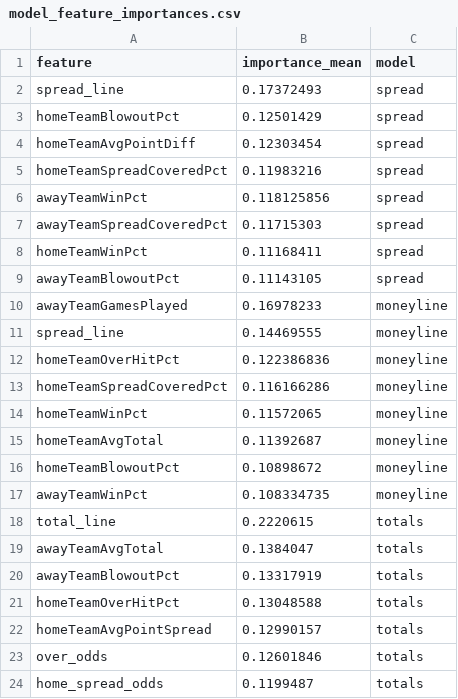
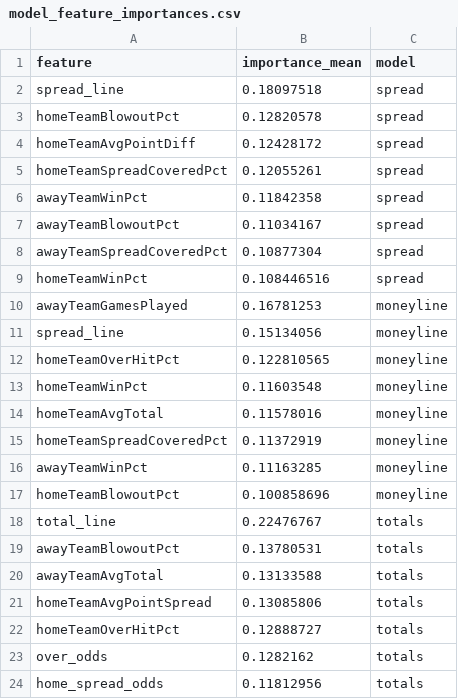
Before and after one commit to bestoddspredictions-web/nfl-predictions, a CSV file: data_files/model_feature_importances.csv, drawn as a sheet.

```diff
--- a/data_files/model_feature_importances.csv
+++ b/data_files/model_feature_importances.csv
@@ -1,24 +1,24 @@
 feature,importance_mean,model
-spread_line,0.17372493,spread
-homeTeamBlowoutPct,0.12501429,spread
-homeTeamAvgPointDiff,0.12303454,spread
-homeTeamSpreadCoveredPct,0.11983216,spread
-awayTeamWinPct,0.118125856,spread
-awayTeamSpreadCoveredPct,0.11715303,spread
-homeTeamWinPct,0.11168411,spread
-awayTeamBlowoutPct,0.11143105,spread
-awayTeamGamesPlayed,0.16978233,moneyline
-spread_line,0.14469555,moneyline
-homeTeamOverHitPct,0.122386836,moneyline
-homeTeamSpreadCoveredPct,0.116166286,moneyline
-homeTeamWinPct,0.11572065,moneyline
-homeTeamAvgTotal,0.11392687,moneyline
-homeTeamBlowoutPct,0.10898672,moneyline
-awayTeamWinPct,0.108334735,moneyline
-total_line,0.2220615,totals
-awayTeamAvgTotal,0.1384047,totals
-awayTeamBlowoutPct,0.13317919,totals
-homeTeamOverHitPct,0.13048588,totals
-homeTeamAvgPointSpread,0.12990157,totals
-over_odds,0.12601846,totals
-home_spread_odds,0.1199487,totals
+spread_line,0.18097518,spread
+homeTeamBlowoutPct,0.12820578,spread
+homeTeamAvgPointDiff,0.12428172,spread
+homeTeamSpreadCoveredPct,0.12055261,spread
+awayTeamWinPct,0.11842358,spread
+awayTeamBlowoutPct,0.11034167,spread
+awayTeamSpreadCoveredPct,0.10877304,spread
+homeTeamWinPct,0.108446516,spread
+awayTeamGamesPlayed,0.16781253,moneyline
+spread_line,0.15134056,moneyline
+homeTeamOverHitPct,0.122810565,moneyline
+homeTeamWinPct,0.11603548,moneyline
+homeTeamAvgTotal,0.11578016,moneyline
+homeTeamSpreadCoveredPct,0.11372919,moneyline
+awayTeamWinPct,0.11163285,moneyline
+homeTeamBlowoutPct,0.100858696,moneyline
+total_line,0.22476767,totals
+awayTeamBlowoutPct,0.13780531,totals
+awayTeamAvgTotal,0.13133588,totals
+homeTeamAvgPointSpread,0.13085806,totals
+homeTeamOverHitPct,0.12888727,totals
+over_odds,0.1282162,totals
+home_spread_odds,0.11812956,totals
```
Also changed, not shown: data_files/espn_injuries.csv, data_files/nfl_games_historical.csv, 4 other files.
